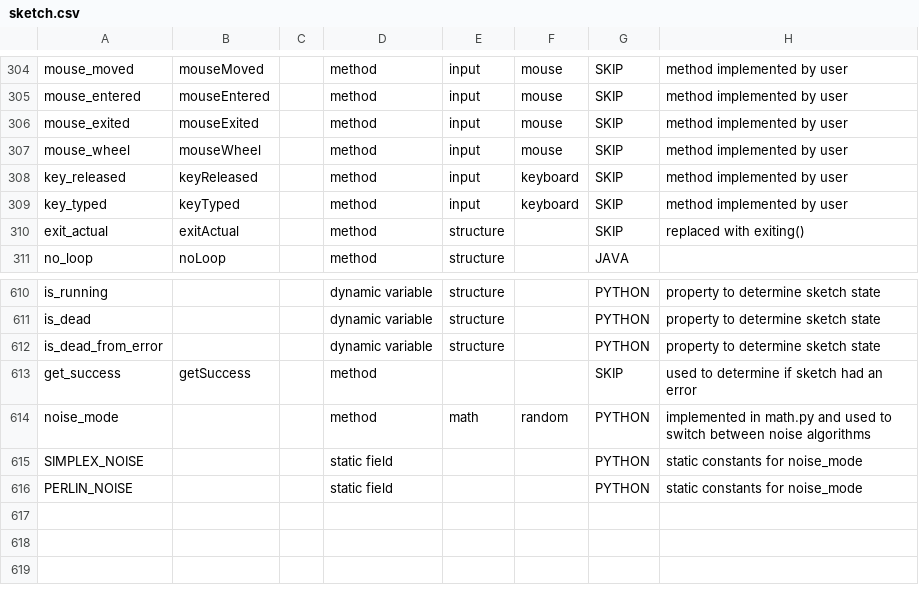
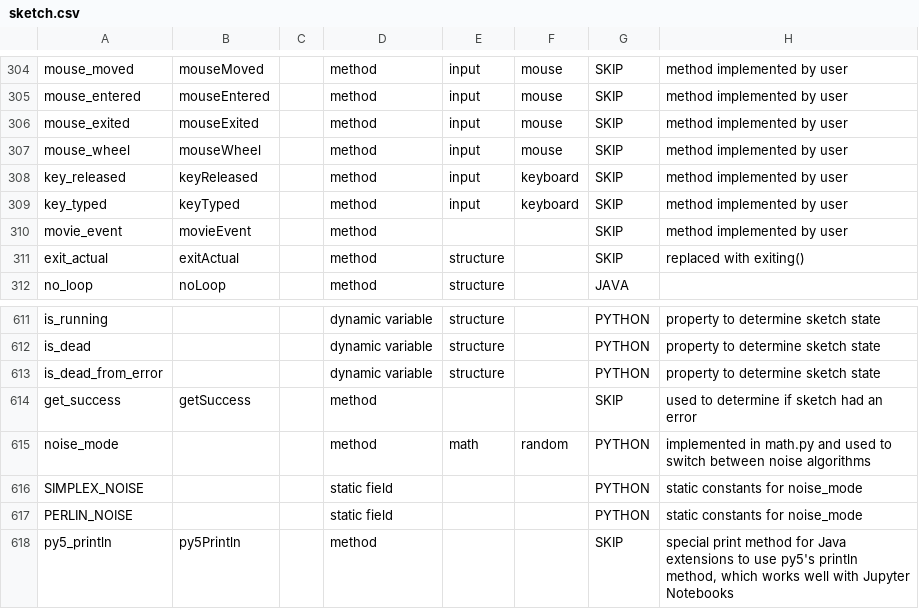
Before and after one commit to py5coding/py5generator, a CSV file: py5_resources/data/sketch.csv, drawn as a sheet; only a part is shown, gaps mark what is left out; the diff names each change by its address in the sheet, - before the commit and + after, or states it on an @@ line.

Commit message:
fix 2 build warnings

```diff
--- a/py5_resources/data/sketch.csv
+++ b/py5_resources/data/sketch.csv
+row 310: movie_event | movieEvent |  | method |  |  | SKIP | method implemented by user
+row 618: py5_println | py5Println |  | method |  |  | SKIP | special print method for Java extensions to use py5's println method, which works well with Jupyter Notebooks
```
